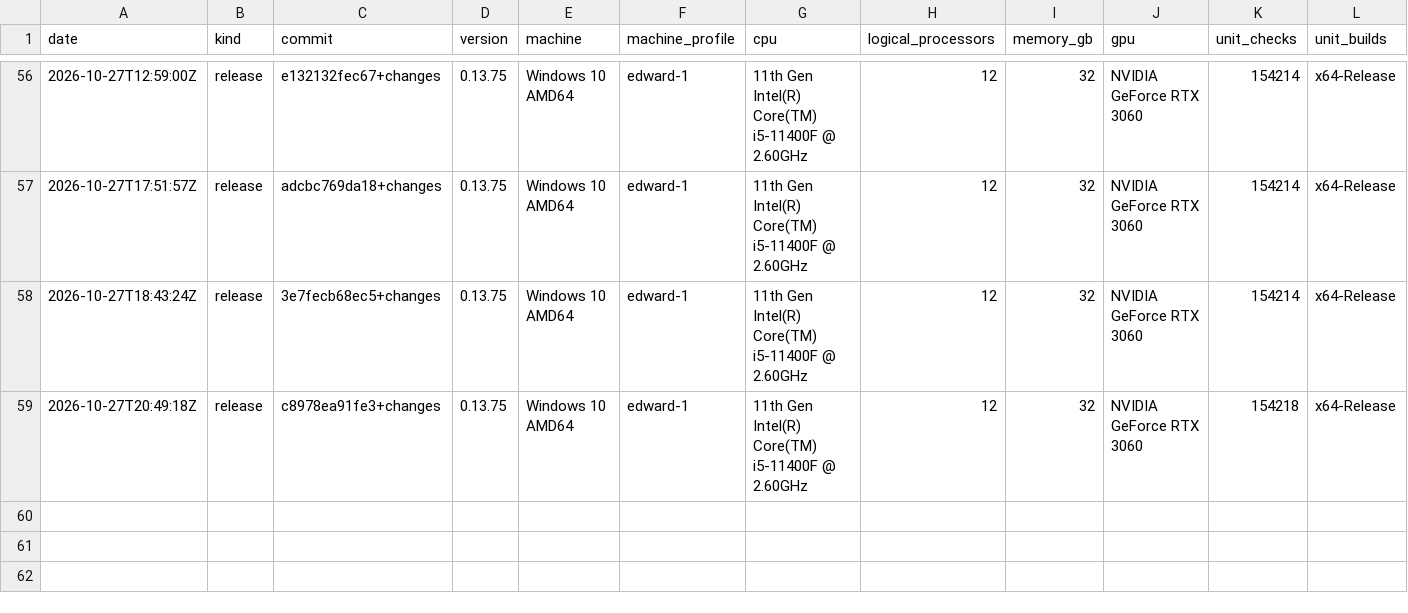
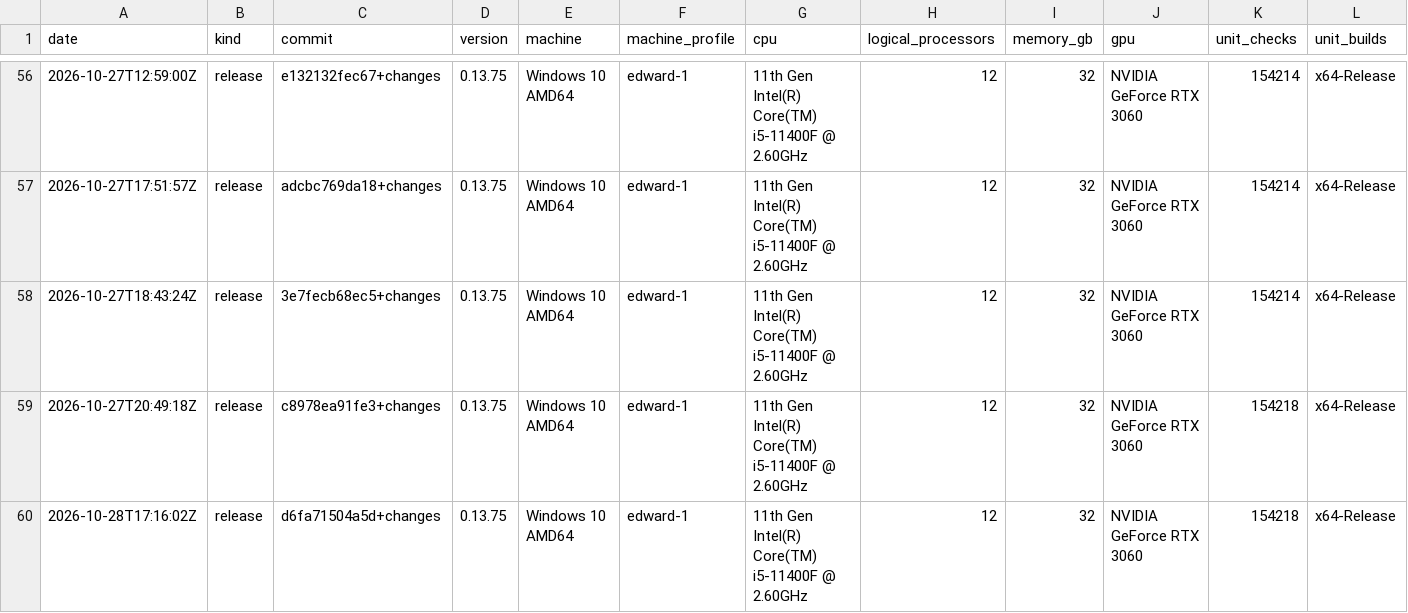
Before and after one commit to Thor110/Potentia, a TSV file: Sieve/metrics/index.tsv, drawn as a sheet; only a part is shown, gaps mark what is left out; rows hold the shown columns only; the diff names each change by its address in the sheet, - before the commit and + after, or states it on an @@ line.

Commit message:
sieve step1 png fixes

```diff
--- a/Sieve/metrics/index.tsv
+++ b/Sieve/metrics/index.tsv
+row 60: 2026-10-28T17:16:02Z | release | d6fa71504a5d+changes | 0.13.75 | Windows 10 AMD64 | edward-1 | 11th Gen Intel(R) Core(TM) i5-11400F @ 2.60GHz | 12 | 32 | NVIDIA GeForce RTX 3060 | 154218 | x64-Release
```
Also changed, not shown: 11 other files.
